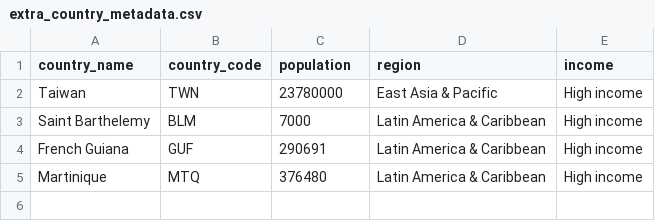
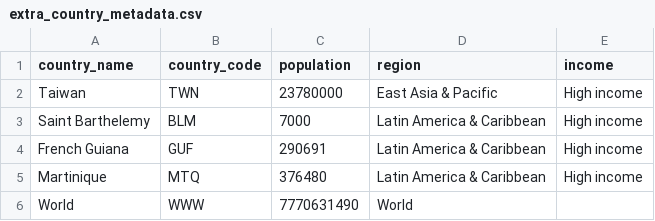
Before and after one commit to covid19-data/covid19-data, a CSV file: curation_data/country/extra_country_metadata.csv, drawn as a sheet; the diff names each change by its address in the sheet, - before the commit and + after, or states it on an @@ line.

```diff
--- a/curation_data/country/extra_country_metadata.csv
+++ b/curation_data/country/extra_country_metadata.csv
+row 6: World | WWW | 7770631490 | World
```
Also changed, not shown: output/metadata/country/country_code_name.csv, output/metadata/country/country_metadata.csv, 7 other files.
